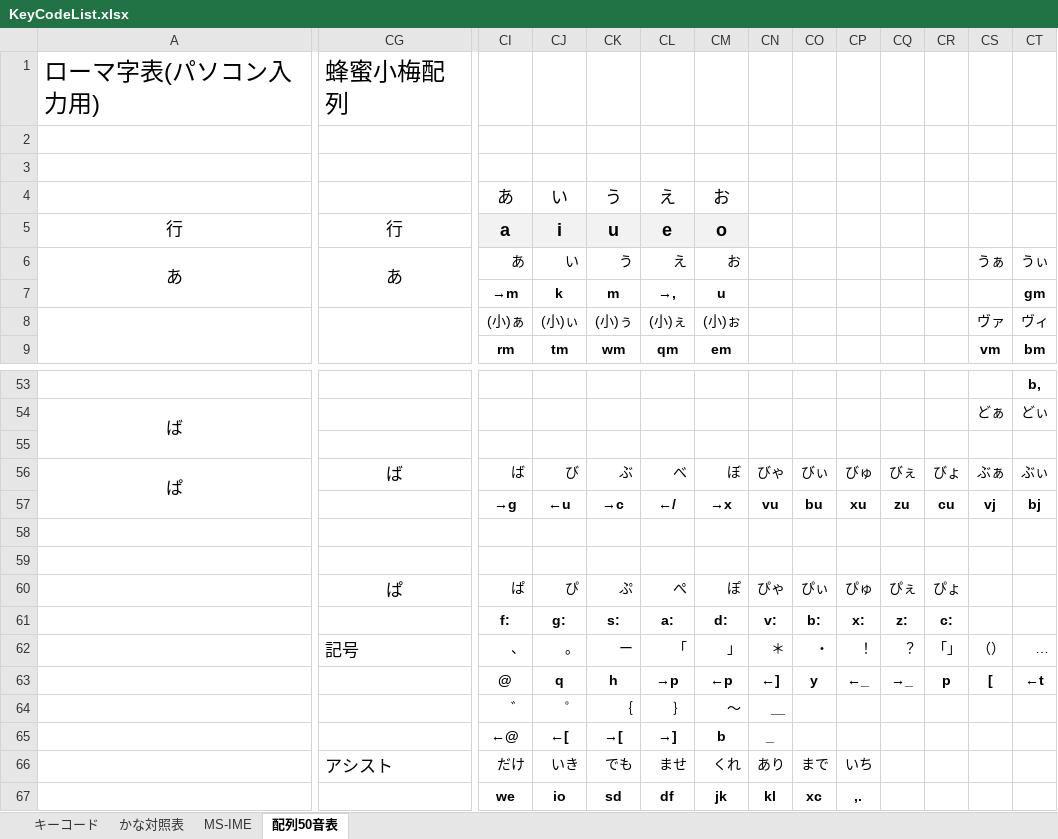
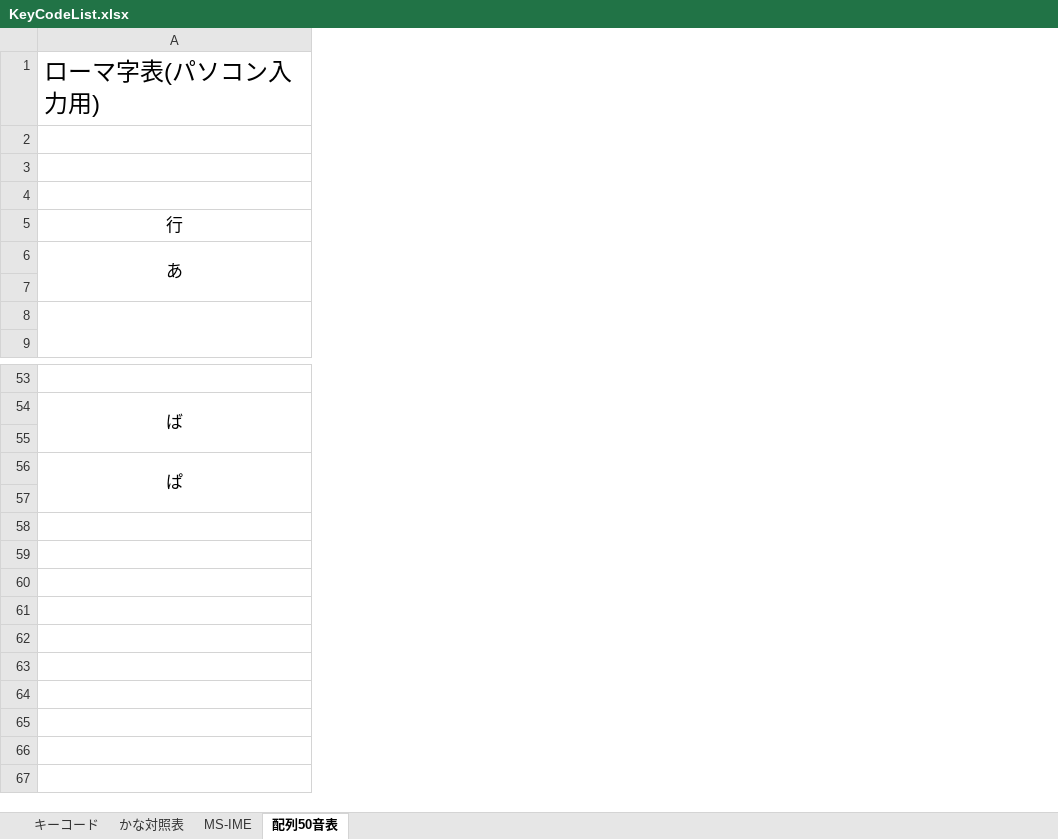
Before and after one commit to tor-nky/KeyLayout, an Excel workbook: KeyCodeList.xlsx, sheet 配列50音表, drawn as a sheet; only a part is shown, gaps mark what is left out; values as stored, in another font and other column widths than the file's, no borders; rows hold the shown columns only; the diff covers the shown part only; the diff names each change by its address in the sheet, - before the commit and + after, or states it on an @@ line.

```diff
--- a/KeyCodeList.xlsx (sheet 配列50音表)
+++ b/KeyCodeList.xlsx (sheet 配列50音表)
-column CG, rows 1-6: 蜂蜜小梅配列 |  |  |  | 行 | あ; row 56: ば
-column CI, rows 4-9: あ | a | あ | →m | (小)ぁ | rm; rows 56-57: ば | →g
-column CJ, rows 4-9: い | i | い | k | (小)ぃ | tm; rows 56-57: び | ←u
-column CK, rows 4-9: う | u | う | m | (小)ぅ | wm; rows 56-57: ぶ | →c
-column CL, rows 4-9: え | e | え | →, | (小)ぇ | qm; rows 56-57: べ | ←/
-column CM, rows 4-9: お | o | お | u | (小)ぉ | em; rows 56-57: ぼ | →x
-column CN, rows 56-57: びゃ | vu
-column CO, rows 56-57: びぃ | bu
-column CP, rows 56-57: びゅ | xu
-column CQ, rows 56-57: びぇ | zu
-column CR, rows 56-57: びょ | cu
-column CS, rows 6-9: うぁ |  | ヴァ | vm; rows 54-57: どぁ |  | ぶぁ | vj
-column CT, rows 6-9: うぃ | gm | ヴィ | bm; rows 53-57: b, | どぃ |  | ぶぃ | bj
-row 58: (empty)
-row 59: (empty)
-row 60:  | ぱ | ぱ | ぴ | ぷ | ぺ | ぽ | ぴゃ | ぴぃ | ぴゅ | ぴぇ | ぴょ
-row 61:  |  | f: | g: | s: | a: | d: | v: | b: | x: | z: | c:
-row 62:  | 記号 | 、 | 。 | ー | 「 | 」 | ＊ | ・ | ！ | ？ | 「」 | （） | …
-row 63:  |  | @ | q | h | →p | ←p | ←] | y | ←_ | →_ | p | [ | ←t
-row 64:  |  | ゛ | ゜ | ｛ | ｝ | 〜 | ＿
-row 65:  |  | ←@ | ←[ | →[ | →] | b | _
-row 66:  | アシスト | だけ | いき | でも | ませ | くれ | あり | まで | いち
-row 67:  |  | we | io | sd | df | jk | kl | xc | ,.
```
Also changed, not shown: 5 removed columns elsewhere in this sheet, Naginata/Mac/薙刀式(かわせみ2用生成).xlsx, 3 other files.
